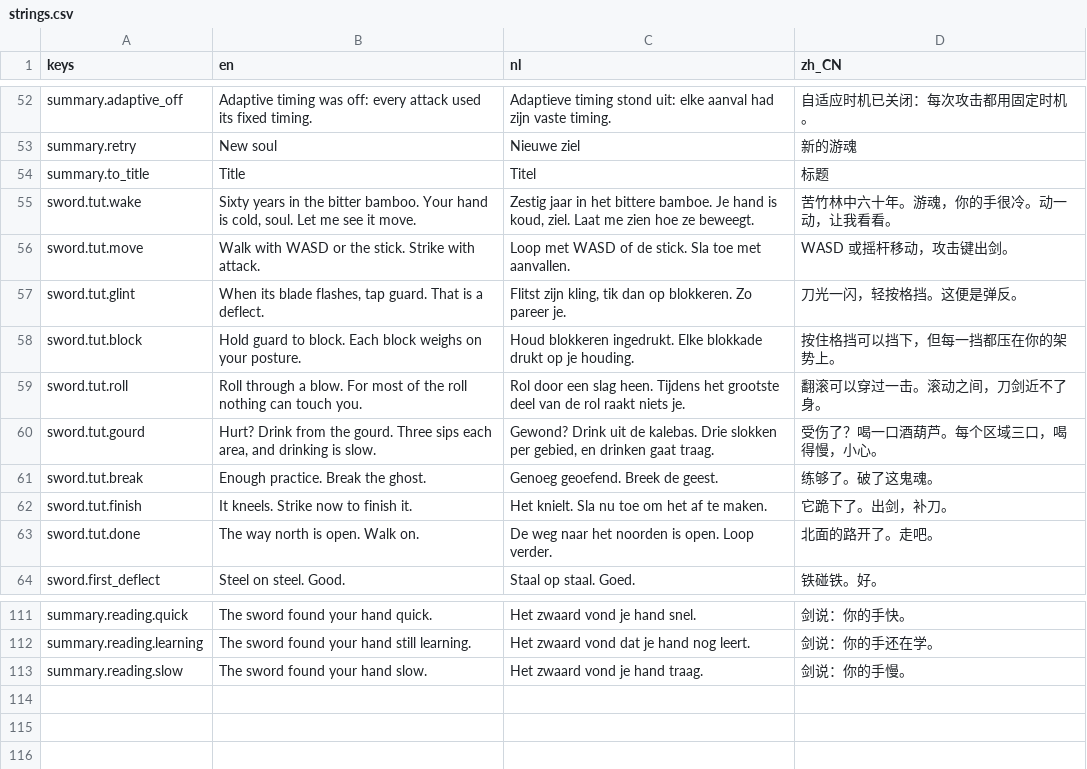
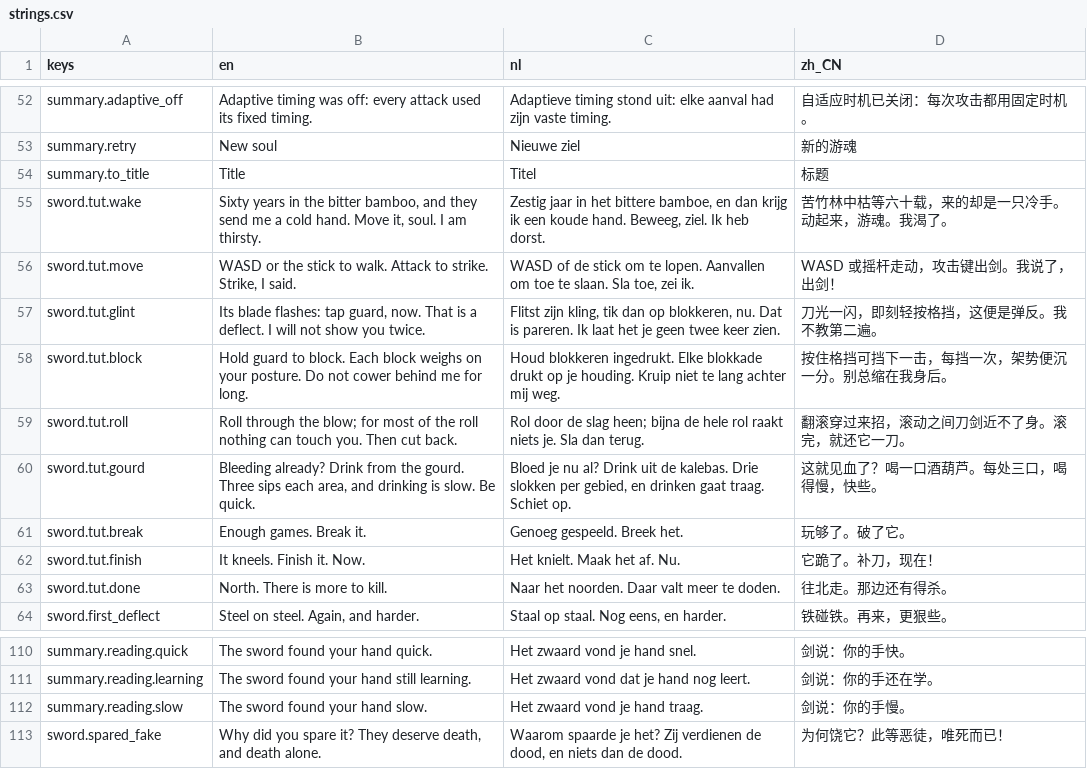
Before and after one commit to Rambledeng/sword-in-the-forest, a CSV file: game/localization/strings.csv, drawn as a sheet; only a part is shown, gaps mark what is left out; the diff covers the shown part only.

```diff
--- a/game/localization/strings.csv
+++ b/game/localization/strings.csv
@@ -54,11 +54,11 @@ summary.retry,New soul,Nieuwe ziel,新的游魂
 summary.to_title,Title,Titel,标题
-sword.tut.wake,"Sixty years in the bitter bamboo. Your hand is cold, soul. Let me see it move.","Zestig jaar in het bittere bamboe. Je hand is koud, ziel. Laat me zien hoe ze beweegt.",苦竹林中六十年。游魂，你的手很冷。动一动，让我看看。
-sword.tut.move,Walk with WASD or the stick. Strike with attack.,Loop met WASD of de stick. Sla toe met aanvallen.,WASD 或摇杆移动，攻击键出剑。
-sword.tut.glint,"When its blade flashes, tap guard. That is a deflect.","Flitst zijn kling, tik dan op blokkeren. Zo pareer je.",刀光一闪，轻按格挡。这便是弹反。
-sword.tut.block,Hold guard to block. Each block weighs on your posture.,Houd blokkeren ingedrukt. Elke blokkade drukt op je houding.,按住格挡可以挡下，但每一挡都压在你的架势上。
-sword.tut.roll,Roll through a blow. For most of the roll nothing can touch you.,Rol door een slag heen. Tijdens het grootste deel van de rol raakt niets je.,翻滚可以穿过一击。滚动之间，刀剑近不了身。
-sword.tut.gourd,"Hurt? Drink from the gourd. Three sips each area, and drinking is slow.","Gewond? Drink uit de kalebas. Drie slokken per gebied, en drinken gaat traag.",受伤了？喝一口酒葫芦。每个区域三口，喝得慢，小心。
-sword.tut.break,Enough practice. Break the ghost.,Genoeg geoefend. Breek de geest.,练够了。破了这鬼魂。
-sword.tut.finish,It kneels. Strike now to finish it.,Het knielt. Sla nu toe om het af te maken.,它跪下了。出剑，补刀。
-sword.tut.done,The way north is open. Walk on.,De weg naar het noorden is open. Loop verder.,北面的路开了。走吧。
-sword.first_deflect,Steel on steel. Good.,Staal op staal. Goed.,铁碰铁。好。
+sword.tut.wake,"Sixty years in the bitter bamboo, and they send me a cold hand. Move it, soul. I am thirsty.","Zestig jaar in het bittere bamboe, en dan krijg ik een koude hand. Beweeg, ziel. Ik heb dorst.",苦竹林中枯等六十载，来的却是一只冷手。动起来，游魂。我渴了。
+sword.tut.move,"WASD or the stick to walk. Attack to strike. Strike, I said.","WASD of de stick om te lopen. Aanvallen om toe te slaan. Sla toe, zei ik.",WASD 或摇杆走动，攻击键出剑。我说了，出剑！
+sword.tut.glint,"Its blade flashes: tap guard, now. That is a deflect. I will not show you twice.","Flitst zijn kling, tik dan op blokkeren, nu. Dat is pareren. Ik laat het je geen twee keer zien.",刀光一闪，即刻轻按格挡，这便是弹反。我不教第二遍。
+sword.tut.block,Hold guard to block. Each block weighs on your posture. Do not cower behind me for long.,Houd blokkeren ingedrukt. Elke blokkade drukt op je houding. Kruip niet te lang achter mij weg.,按住格挡可挡下一击，每挡一次，架势便沉一分。别总缩在我身后。
+sword.tut.roll,Roll through the blow; for most of the roll nothing can touch you. Then cut back.,Rol door de slag heen; bijna de hele rol raakt niets je. Sla dan terug.,翻滚穿过来招，滚动之间刀剑近不了身。滚完，就还它一刀。
+sword.tut.gourd,"Bleeding already? Drink from the gourd. Three sips each area, and drinking is slow. Be quick.","Bloed je nu al? Drink uit de kalebas. Drie slokken per gebied, en drinken gaat traag. Schiet op.",这就见血了？喝一口酒葫芦。每处三口，喝得慢，快些。
+sword.tut.break,Enough games. Break it.,Genoeg gespeeld. Breek het.,玩够了。破了它。
+sword.tut.finish,It kneels. Finish it. Now.,Het knielt. Maak het af. Nu.,它跪了。补刀，现在！
+sword.tut.done,North. There is more to kill.,Naar het noorden. Daar valt meer te doden.,往北走。那边还有得杀。
+sword.first_deflect,"Steel on steel. Again, and harder.","Staal op staal. Nog eens, en harder.",铁碰铁。再来，更狠些。
@@ -113 +112,2 @@ summary.reading.learning,The sword found your hand still learning.,Het zwaard vo
 summary.reading.slow,The sword found your hand slow.,Het zwaard vond je hand traag.,剑说：你的手慢。
+sword.spared_fake,"Why did you spare it? They deserve death, and death alone.","Waarom spaarde je het? Zij verdienen de dood, en niets dan de dood.",为何饶它？此等恶徒，唯死而已！
```
Also changed, not shown: 1 removed row and 87 edited cells elsewhere in this file, 3 other files.
